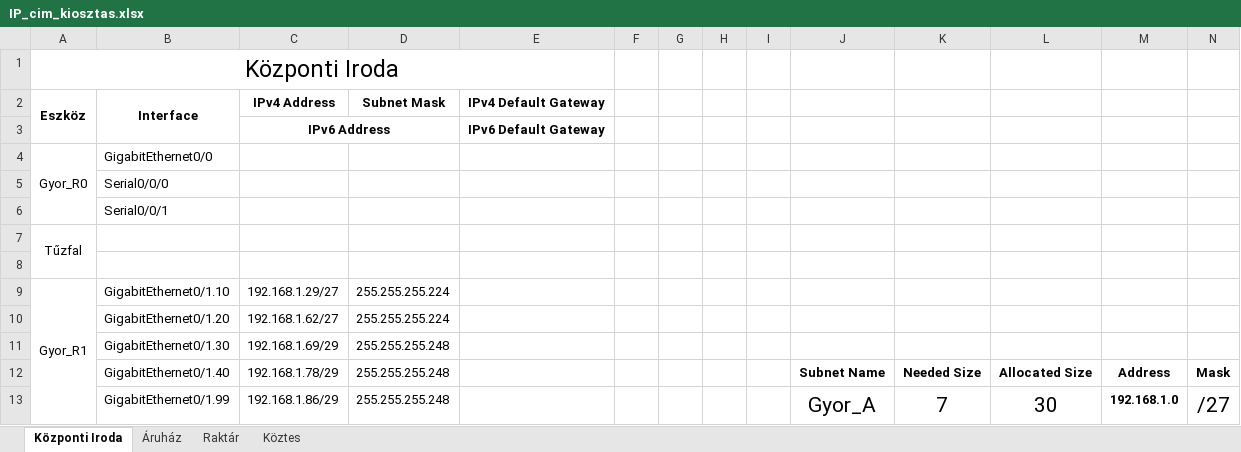
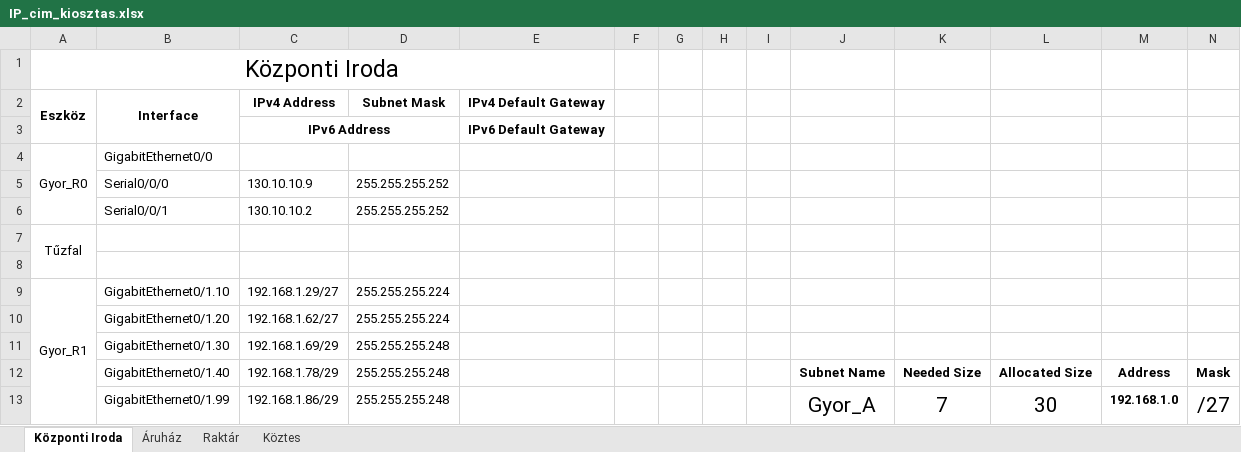
Before and after one commit to LocskaG/Uzemelteto_vizsgaremek_2024, an Excel workbook: IP_cim_kiosztas.xlsx, sheet Központi Iroda, drawn as a sheet; only a part is shown; values as stored, in another font and other column widths than the file's, no borders; removed rows and columns are numbered as before the commit, all else as after; rows hold the shown columns only; the diff names each change by its address in the sheet, - before the commit and + after, or states it on an @@ line.

```diff
--- a/IP_cim_kiosztas.xlsx (sheet Központi Iroda)
+++ b/IP_cim_kiosztas.xlsx (sheet Központi Iroda)
-row 5:  | Serial0/0/0
-row 6:  | Serial0/0/1
+row 5:  | Serial0/0/0 | 130.10.10.9 | 255.255.255.252
+row 6:  | Serial0/0/1 | 130.10.10.2 | 255.255.255.252
```
Also changed, not shown: sheet Áruház, 2 other files.
